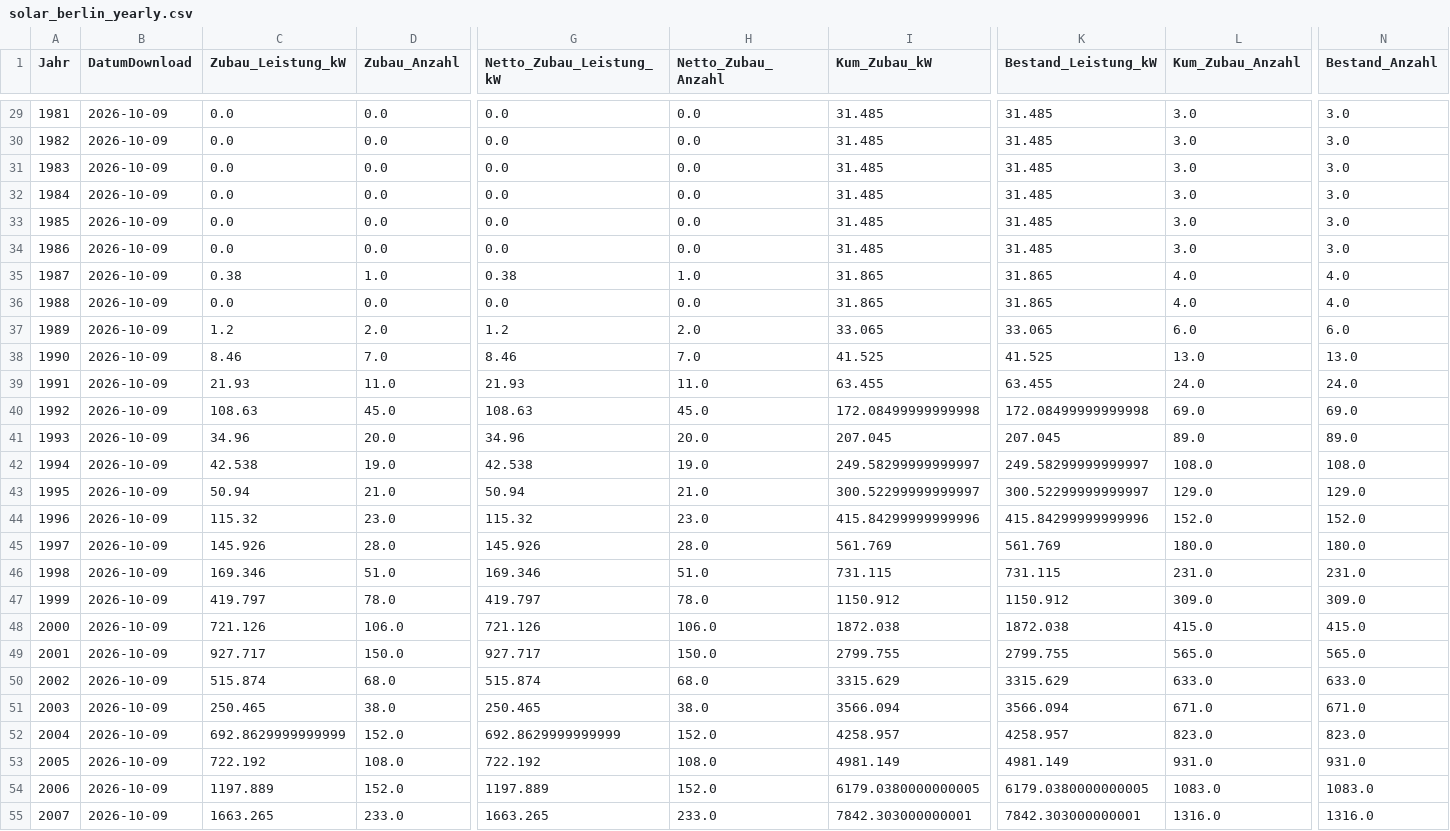
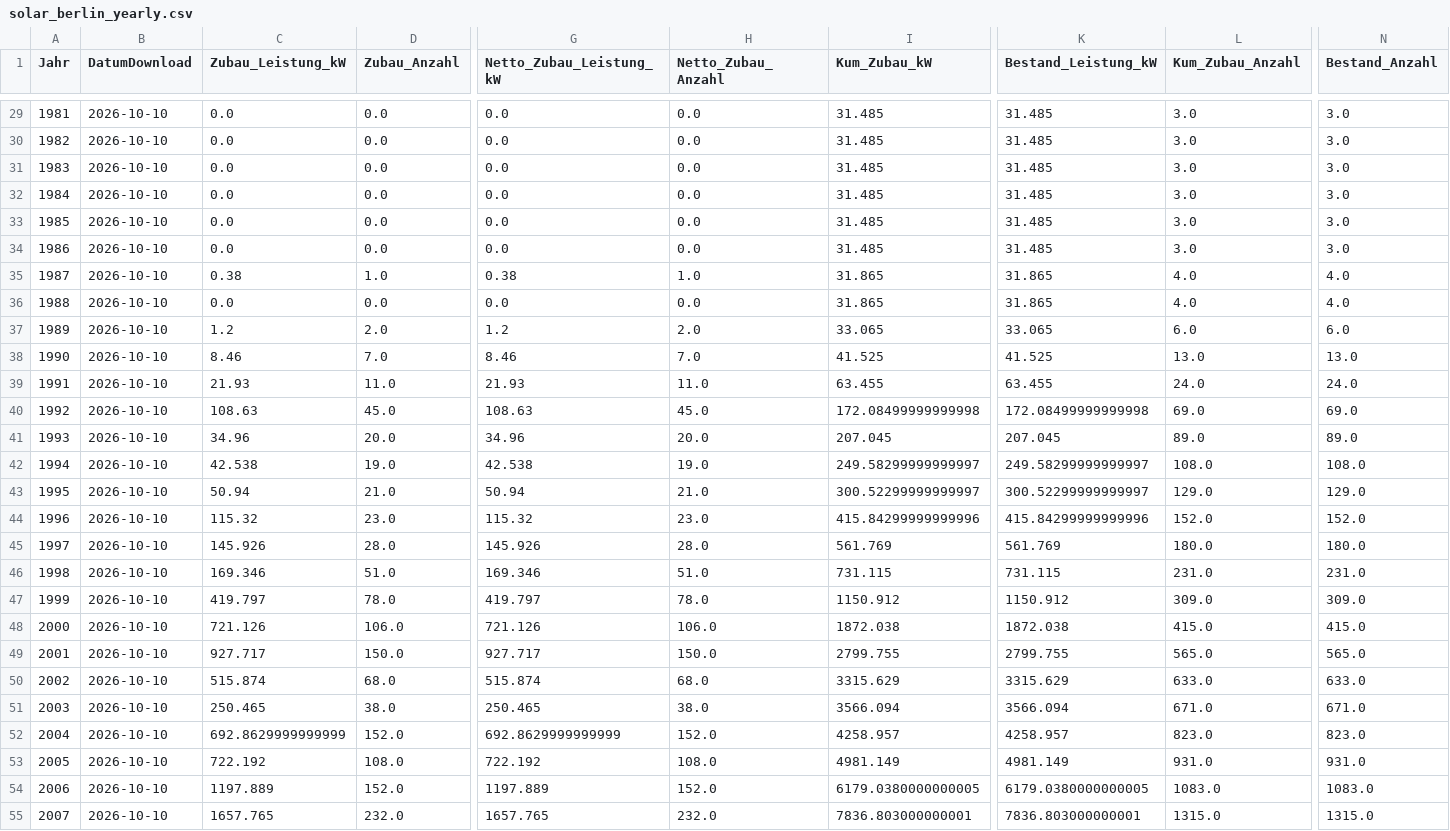
Before and after one commit to afanegas/berlin-pv-monitor, a CSV file: solar_berlin_yearly.csv, drawn as a sheet; only a part is shown, gaps mark what is left out; the diff covers the shown part only; the diff names each change by its address in the sheet, - before the commit and + after, or states it on an @@ line.

```diff
--- a/solar_berlin_yearly.csv
+++ b/solar_berlin_yearly.csv
-B29:B55 (DatumDownload): 2026-10-09
+B29:B55 (DatumDownload): 2026-10-10
-C55 (Zubau_Leistung_kW): 1663.265
+C55 (Zubau_Leistung_kW): 1657.765
-D55 (Zubau_Anzahl): 233.0
+D55 (Zubau_Anzahl): 232.0
-G55 (Netto_Zubau_Leistung_kW): 1663.265
+G55 (Netto_Zubau_Leistung_kW): 1657.765
-H55 (Netto_Zubau_Anzahl): 233.0
+H55 (Netto_Zubau_Anzahl): 232.0
-I55 (Kum_Zubau_kW): 7842.303000000001
+I55 (Kum_Zubau_kW): 7836.803000000001
-K55 (Bestand_Leistung_kW): 7842.303000000001
+K55 (Bestand_Leistung_kW): 7836.803000000001
-L55 (Kum_Zubau_Anzahl): 1316.0
+L55 (Kum_Zubau_Anzahl): 1315.0
-N55 (Bestand_Anzahl): 1316.0
+N55 (Bestand_Anzahl): 1315.0
```
Also changed, not shown: 118 edited cells elsewhere in this file, 1 other file.
